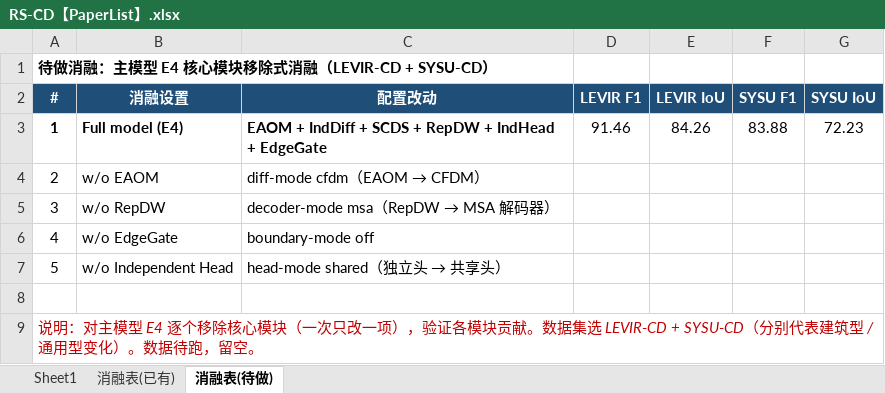
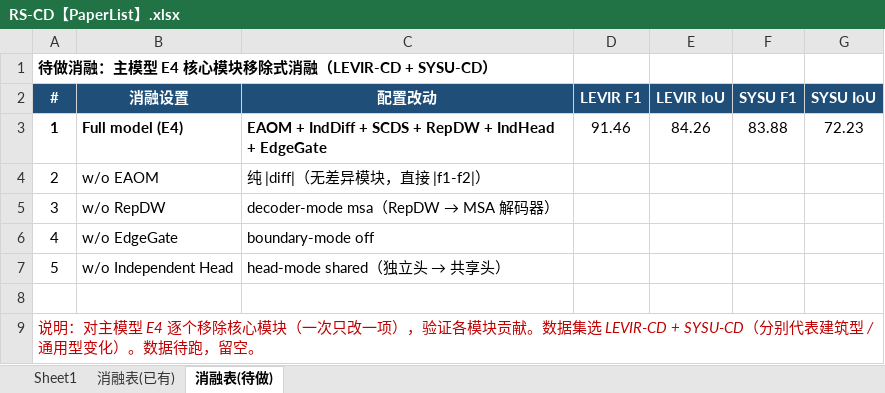
Before and after one commit to YuqiWang-code/AEGIS-CD, an Excel workbook: docs/整理/RS-CD【PaperList】.xlsx, sheet 消融表(待做), drawn as a sheet; values as stored, in another font and other column widths than the file's, no borders; the diff names each change by its address in the sheet, - before the commit and + after, or states it on an @@ line.

```diff
--- a/docs/整理/RS-CD【PaperList】.xlsx (sheet 消融表(待做))
+++ b/docs/整理/RS-CD【PaperList】.xlsx (sheet 消融表(待做))
@@ C4 (配置改动): diff-mode cfdm（EAOM → CFDM） → 纯 |diff|（无差异模块，直接 |f1-f2|） @@
```
Also changed, not shown: 4 other files.
